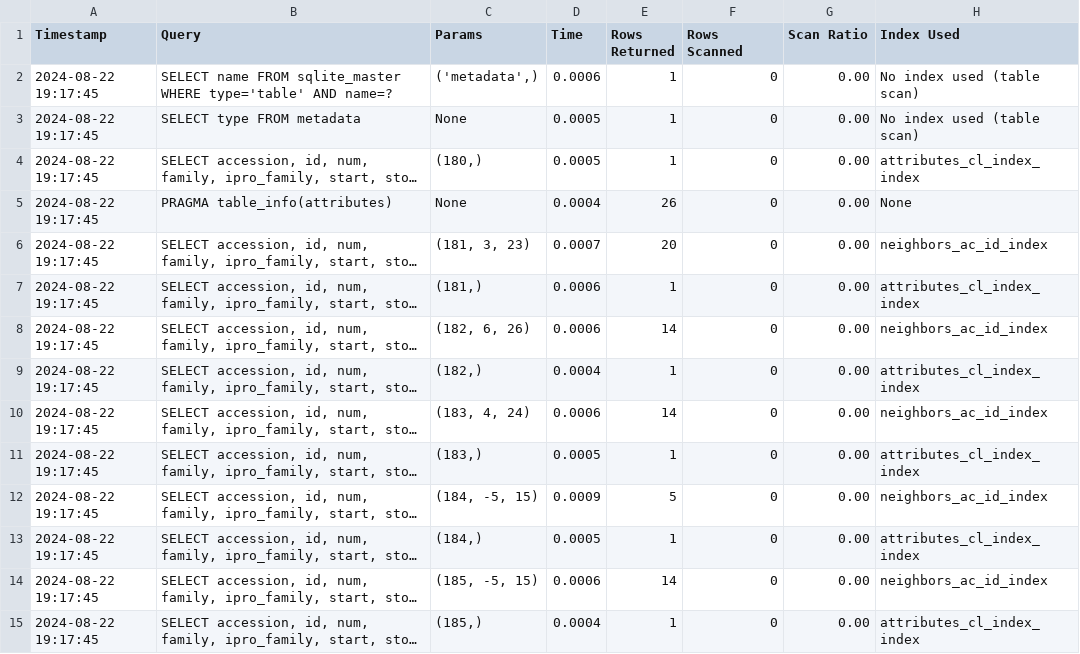
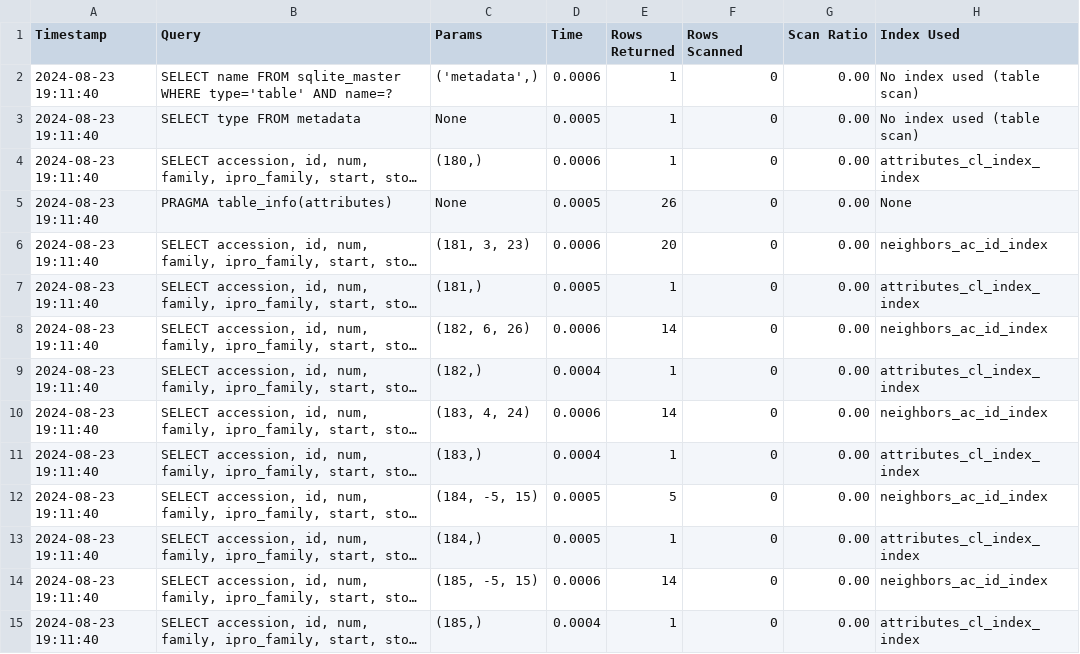
Before and after one commit to EnzymeFunctionInitiative/EFIToolsKBase_GND_Widget, a CSV file: query_metrics.csv, drawn as a sheet; only a part is shown; long unchanged cells end in …; the diff covers the shown part only; the diff names each change by its address in the sheet, - before the commit and + after, or states it on an @@ line.

```diff
--- a/query_metrics.csv
+++ b/query_metrics.csv
-A2:A15 (Timestamp): 2024-08-22 19:17:45
+A2:A15 (Timestamp): 2024-08-23 19:11:40
-D4 (Time): 0.0005
+D4 (Time): 0.0006
-D5 (Time): 0.0004
+D5 (Time): 0.0005
-D6 (Time): 0.0007
+D6 (Time): 0.0006
-D7 (Time): 0.0006
+D7 (Time): 0.0005
-D11 (Time): 0.0005
+D11 (Time): 0.0004
-D12 (Time): 0.0009
+D12 (Time): 0.0005
```
Also changed, not shown: 35 edited cells elsewhere in this file, 4 other files.
